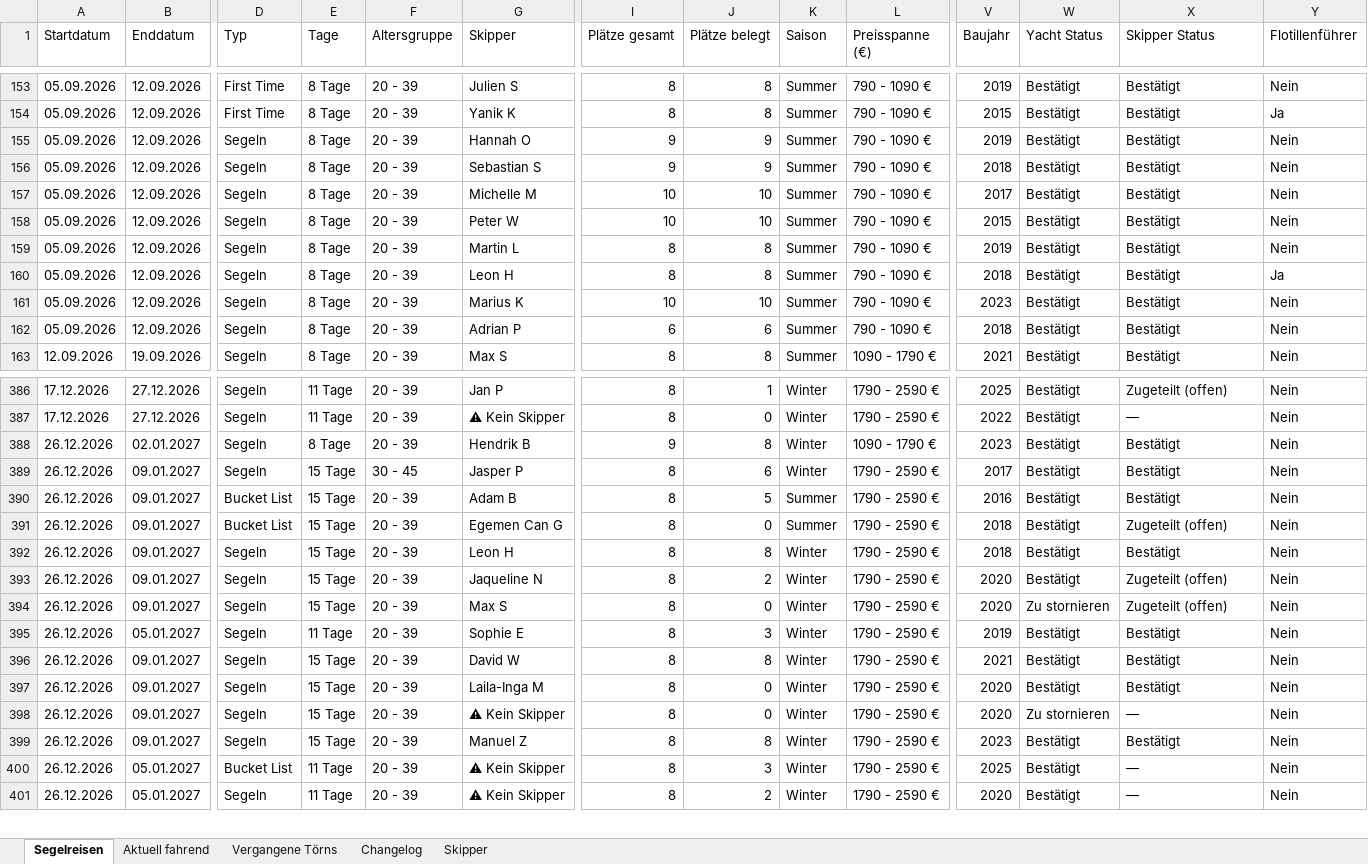
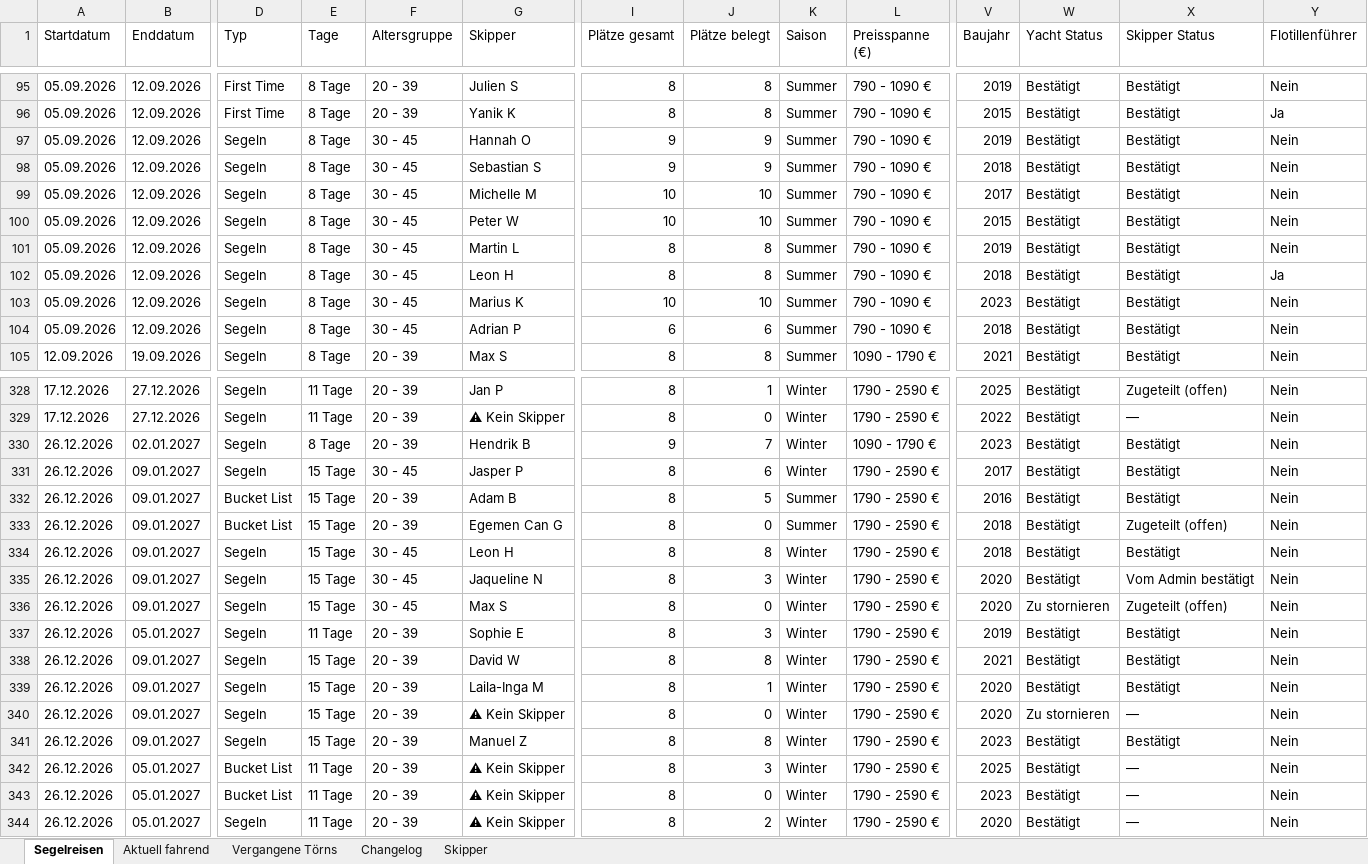
Before and after one commit to WolkeYachting/Skipperplan, an Excel workbook: skipperplan.xlsx, sheet Segelreisen, drawn as a sheet; only a part is shown, gaps mark what is left out; values as stored, in another font and other column widths than the file's, no cell formats; addresses are those after the commit; rows hold the shown columns only; the diff covers the shown part only; the diff names each change by its address in the sheet, - before the commit and + after, or states it on an @@ line.

Commit message:
Skipperplan: 22.08.2026 03:01 UTC

```diff
--- a/skipperplan.xlsx (sheet Segelreisen)
+++ b/skipperplan.xlsx (sheet Segelreisen)
-F97:F104 (Altersgruppe): 20 - 39
+F97:F104 (Altersgruppe): 30 - 45
-J330 (Plätze belegt): 8
+J330 (Plätze belegt): 7
-F334:F336 (Altersgruppe): 20 - 39
+F334:F336 (Altersgruppe): 30 - 45
-J335 (Plätze belegt): 2
+J335 (Plätze belegt): 3
-X335 (Skipper Status): Zugeteilt (offen)
+X335 (Skipper Status): Vom Admin bestätigt
-J339 (Plätze belegt): 0
+J339 (Plätze belegt): 1
+row 343: 26.12.2026 | 05.01.2027 | Bucket List | 11 Tage | 20 - 39 | ⚠ Kein Skipper | 8 | 0 | Winter | 1790 - 2590 € | 2023 | Bestätigt | — | Nein
```
Also changed, not shown: 58 removed rows and 63 edited cells elsewhere in this sheet, sheet Aktuell fahrend, sheet Skipper, sheet Changelog, cell formats.
